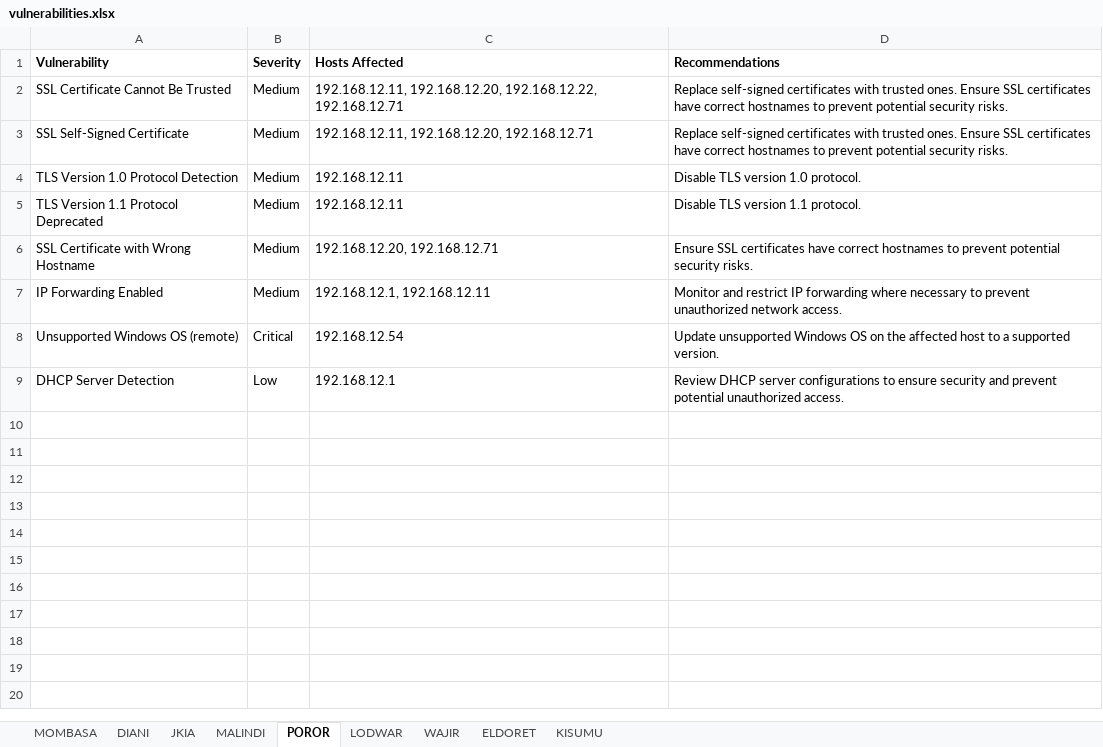
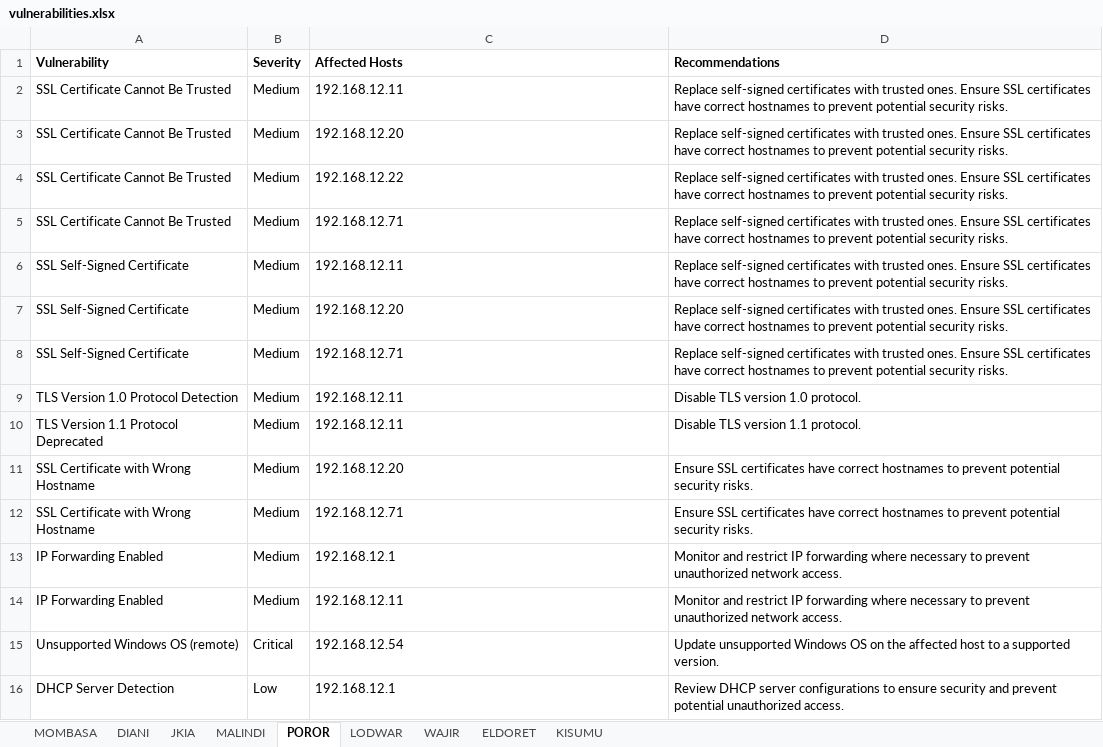
Before and after one commit to Dorringtone/ML_challenges, an Excel workbook: Challenge 7/vulnerabilities.xlsx, sheet POROR, drawn as a sheet; values as stored, in another font and other column widths than the file's, no borders; addresses are those after the commit; the diff names each change by its address in the sheet, - before the commit and + after, or states it on an @@ line.

Commit message:
Signed-off-by: Dorringtone <ochieng.dorringtone@students.jkuat.ac.ke>

```diff
--- a/Challenge 7/vulnerabilities.xlsx (sheet POROR)
+++ b/Challenge 7/vulnerabilities.xlsx (sheet POROR)
-C1: Hosts Affected
+C1: Affected Hosts
-C2 (Affected Hosts): 192.168.12.11, 192.168.12.20, 192.168.12.22, 192.168.12.71
+C2 (Affected Hosts): 192.168.12.11
+row 3: SSL Certificate Cannot Be Trusted | Medium | 192.168.12.20 | Replace self-signed certificates with trusted ones. Ensure SSL certificates have correct hostnames to prevent potential security risks.
+row 4: SSL Certificate Cannot Be Trusted | Medium | 192.168.12.22 | Replace self-signed certificates with trusted ones. Ensure SSL certificates have correct hostnames to prevent potential security risks.
+row 5: SSL Certificate Cannot Be Trusted | Medium | 192.168.12.71 | Replace self-signed certificates with trusted ones. Ensure SSL certificates have correct hostnames to prevent potential security risks.
-C6 (Affected Hosts): 192.168.12.11, 192.168.12.20, 192.168.12.71
+C6 (Affected Hosts): 192.168.12.11
+row 7: SSL Self-Signed Certificate | Medium | 192.168.12.20 | Replace self-signed certificates with trusted ones. Ensure SSL certificates have correct hostnames to prevent potential security risks.
+row 8: SSL Self-Signed Certificate | Medium | 192.168.12.71 | Replace self-signed certificates with trusted ones. Ensure SSL certificates have correct hostnames to prevent potential security risks.
-C11 (Affected Hosts): 192.168.12.20, 192.168.12.71
+C11 (Affected Hosts): 192.168.12.20
+row 12: SSL Certificate with Wrong Hostname | Medium | 192.168.12.71 | Ensure SSL certificates have correct hostnames to prevent potential security risks.
+row 13: IP Forwarding Enabled | Medium | 192.168.12.1 | Monitor and restrict IP forwarding where necessary to prevent unauthorized network access.
-C14 (Affected Hosts): 192.168.12.1, 192.168.12.11
+C14 (Affected Hosts): 192.168.12.11
```
Also changed, not shown: sheet JKIA, sheet WAJIR, sheet KISUMU, sheet ELDORET, sheet MOMBASA, sheet MALINDI, 1 more sheet.
